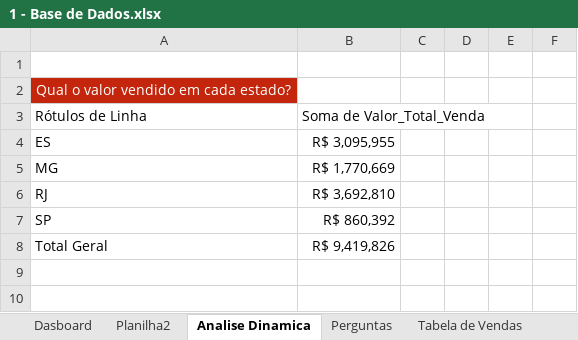
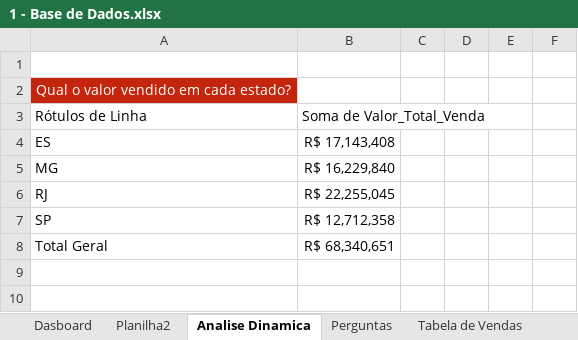
Before and after one commit to hugodevelopment/Excel-Estudos, an Excel workbook: Dashboards e Tratamento de dados/1 - Base de Dados.xlsx, sheet Analise Dinamica, drawn as a sheet; only a part is shown; values as stored, in another font and other column widths than the file's, no borders; conditional formats not drawn; 1 other sheet too large or unreadable and not compared; the diff covers the shown part only; the diff names each change by its address in the sheet, - before the commit and + after, or states it on an @@ line.

```diff
--- a/Dashboards e Tratamento de dados/1 - Base de Dados.xlsx (sheet Analise Dinamica)
+++ b/Dashboards e Tratamento de dados/1 - Base de Dados.xlsx (sheet Analise Dinamica)
-B4: R$ 3,095,955
+B4: R$ 17,143,408
-B5: R$ 1,770,669
+B5: R$ 16,229,840
-B6: R$ 3,692,810
+B6: R$ 22,255,045
-B7: R$ 860,392
+B7: R$ 12,712,358
-B8: R$ 9,419,826
+B8: R$ 68,340,651
```
Also changed, not shown: 13 added rows, 6 removed rows and 37 edited cells elsewhere in this sheet, charts or pictures, 3 other files.
